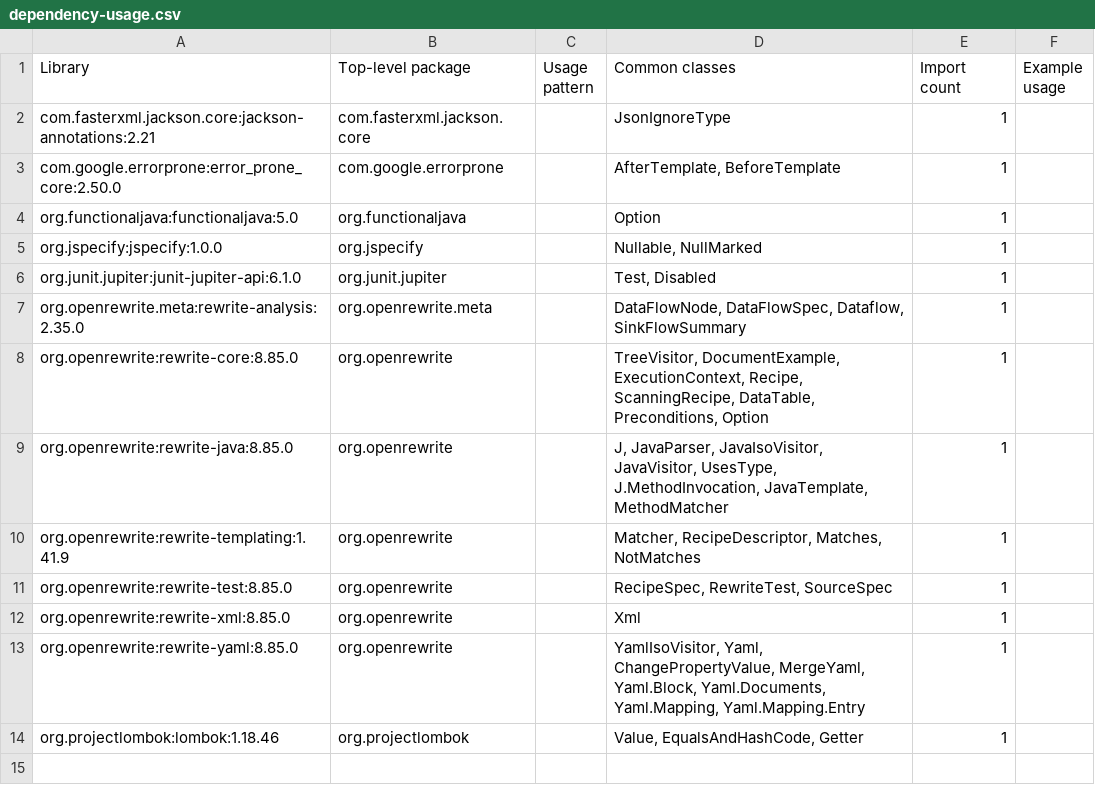
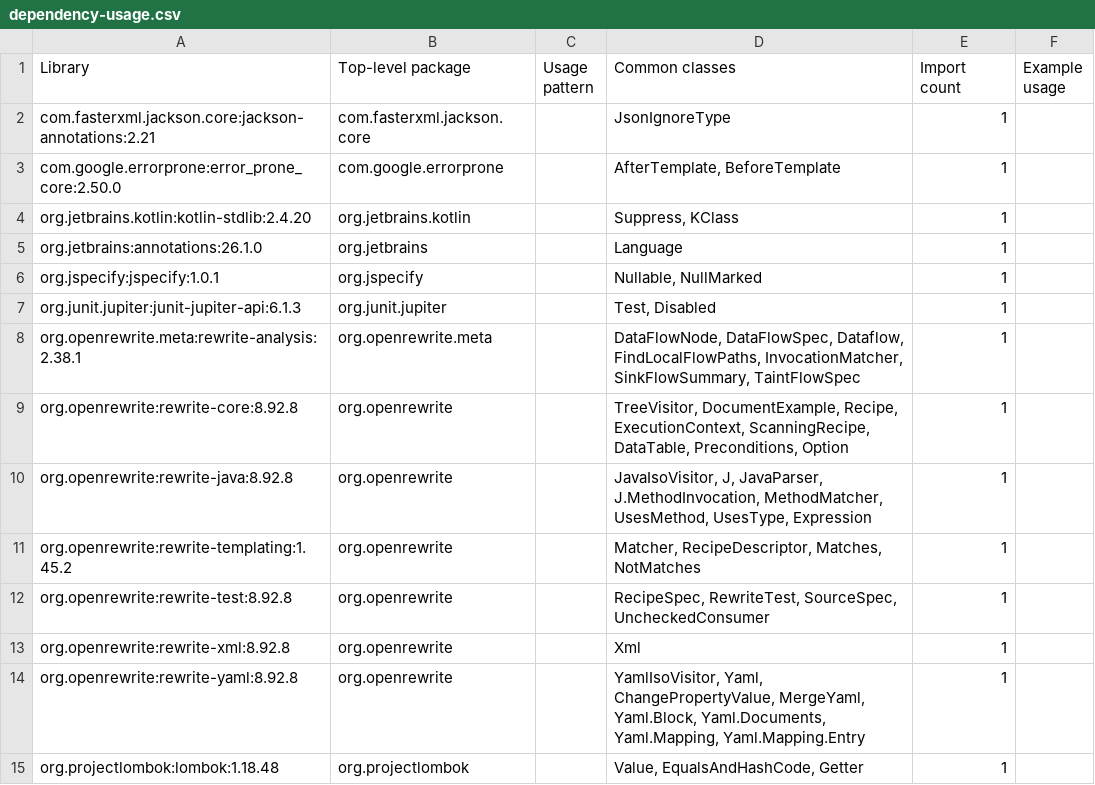
Before and after one commit to moderneinc/rewrite-recipe-starter, a CSV file: .moderne/context/dependency-usage.csv, drawn as a sheet.

```diff
--- a/.moderne/context/dependency-usage.csv
+++ b/.moderne/context/dependency-usage.csv
@@ -3,12 +3,13 @@ com.fasterxml.jackson.core:jackson-annotations:2.21,com.fasterxml.jackson.core,,
 com.google.errorprone:error_prone_core:2.50.0,com.google.errorprone,,"AfterTemplate, BeforeTemplate",1,
-org.functionaljava:functionaljava:5.0,org.functionaljava,,Option,1,
-org.jspecify:jspecify:1.0.0,org.jspecify,,"Nullable, NullMarked",1,
-org.junit.jupiter:junit-jupiter-api:6.1.0,org.junit.jupiter,,"Test, Disabled",1,
-org.openrewrite.meta:rewrite-analysis:2.35.0,org.openrewrite.meta,,"DataFlowNode, DataFlowSpec, Dataflow, SinkFlowSummary",1,
-org.openrewrite:rewrite-core:8.85.0,org.openrewrite,,"TreeVisitor, DocumentExample, ExecutionContext, Recipe, ScanningRecipe, DataTable, Preconditions, Option",1,
-org.openrewrite:rewrite-java:8.85.0,org.openrewrite,,"J, JavaParser, JavaIsoVisitor, JavaVisitor, UsesType, J.MethodInvocation, JavaTemplate, MethodMatcher",1,
-org.openrewrite:rewrite-templating:1.41.9,org.openrewrite,,"Matcher, RecipeDescriptor, Matches, NotMatches",1,
-org.openrewrite:rewrite-test:8.85.0,org.openrewrite,,"RecipeSpec, RewriteTest, SourceSpec",1,
-org.openrewrite:rewrite-xml:8.85.0,org.openrewrite,,Xml,1,
-org.openrewrite:rewrite-yaml:8.85.0,org.openrewrite,,"YamlIsoVisitor, Yaml, ChangePropertyValue, MergeYaml, Yaml.Block, Yaml.Documents, Yaml.Mapping, Yaml.Mapping.Entry",1,
-org.projectlombok:lombok:1.18.46,org.projectlombok,,"Value, EqualsAndHashCode, Getter",1,
+org.jetbrains.kotlin:kotlin-stdlib:2.4.20,org.jetbrains.kotlin,,"Suppress, KClass",1,
+org.jetbrains:annotations:26.1.0,org.jetbrains,,Language,1,
+org.jspecify:jspecify:1.0.1,org.jspecify,,"Nullable, NullMarked",1,
+org.junit.jupiter:junit-jupiter-api:6.1.3,org.junit.jupiter,,"Test, Disabled",1,
+org.openrewrite.meta:rewrite-analysis:2.38.1,org.openrewrite.meta,,"DataFlowNode, DataFlowSpec, Dataflow, FindLocalFlowPaths, InvocationMatcher, SinkFlowSummary, TaintFlowSpec",1,
+org.openrewrite:rewrite-core:8.92.8,org.openrewrite,,"TreeVisitor, DocumentExample, Recipe, ExecutionContext, ScanningRecipe, DataTable, Preconditions, Option",1,
+org.openrewrite:rewrite-java:8.92.8,org.openrewrite,,"JavaIsoVisitor, J, JavaParser, J.MethodInvocation, MethodMatcher, UsesMethod, UsesType, Expression",1,
+org.openrewrite:rewrite-templating:1.45.2,org.openrewrite,,"Matcher, RecipeDescriptor, Matches, NotMatches",1,
+org.openrewrite:rewrite-test:8.92.8,org.openrewrite,,"RecipeSpec, RewriteTest, SourceSpec, UncheckedConsumer",1,
+org.openrewrite:rewrite-xml:8.92.8,org.openrewrite,,Xml,1,
+org.openrewrite:rewrite-yaml:8.92.8,org.openrewrite,,"YamlIsoVisitor, Yaml, ChangePropertyValue, MergeYaml, Yaml.Block, Yaml.Documents, Yaml.Mapping, Yaml.Mapping.Entry",1,
+org.projectlombok:lombok:1.18.48,org.projectlombok,,"Value, EqualsAndHashCode, Getter",1,
```
Also changed, not shown: .moderne/context/class-quality-metrics.csv, .moderne/context/code-smells.csv, 9 other files.
